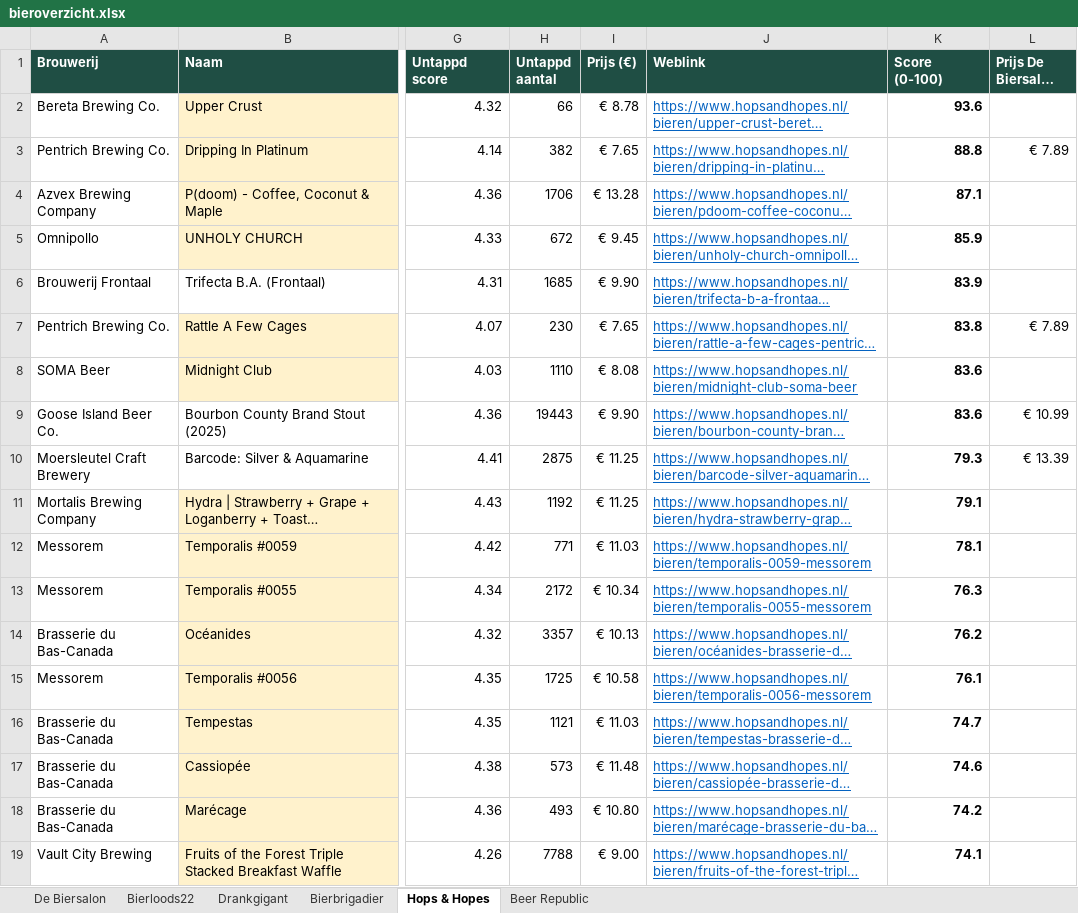
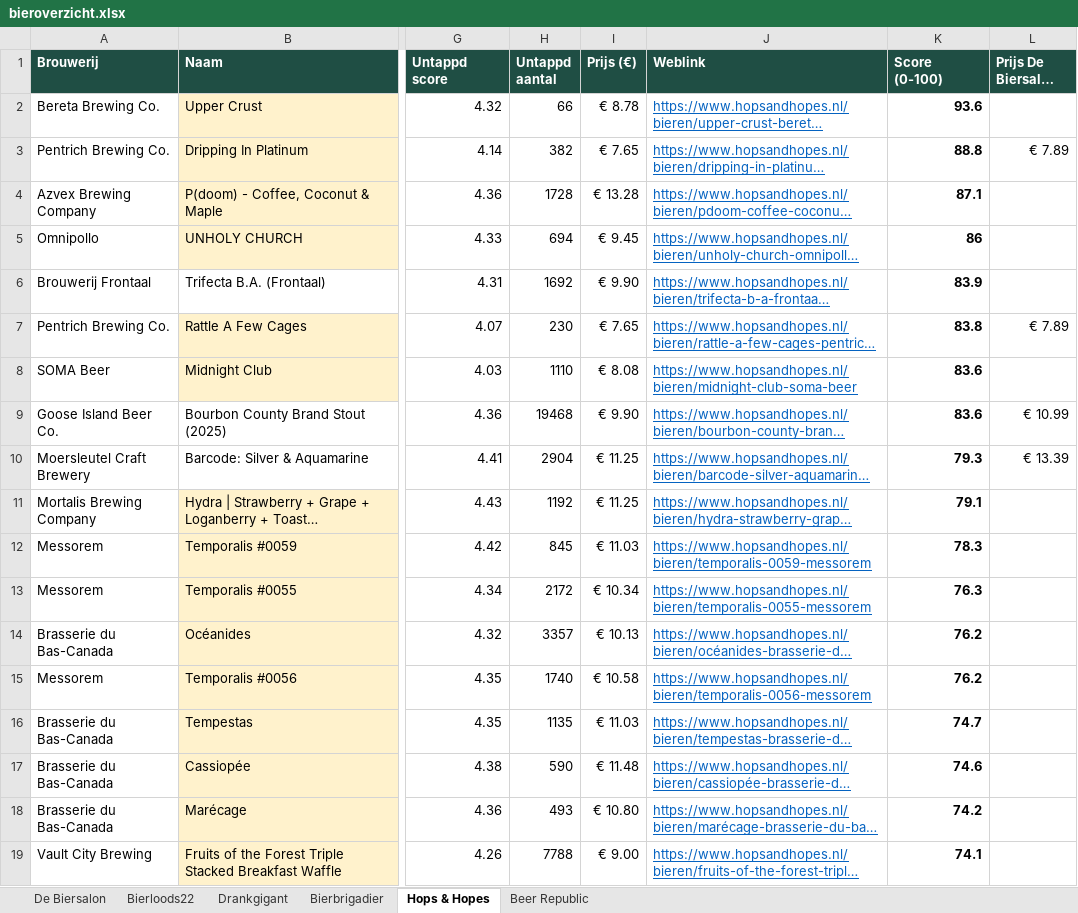
Before and after one commit to RdG-Bier/DeBierScraper, an Excel workbook: docs/bieroverzicht.xlsx, sheet Hops & Hopes, drawn as a sheet; only a part is shown, gaps mark what is left out; long unchanged cells end in …; values as stored, in another font and other column widths than the file's, no borders; conditional formats not drawn; the diff covers the shown part only; the diff names each change by its address in the sheet, - before the commit and + after, or states it on an @@ line.

```diff
--- a/docs/bieroverzicht.xlsx (sheet Hops & Hopes)
+++ b/docs/bieroverzicht.xlsx (sheet Hops & Hopes)
-H4 (Untappd aantal): 1706
+H4 (Untappd aantal): 1728
-H5 (Untappd aantal): 672
+H5 (Untappd aantal): 694
-K5 (Score (0-100)): 85.9
+K5 (Score (0-100)): 86
-H6 (Untappd aantal): 1685
+H6 (Untappd aantal): 1692
-H9 (Untappd aantal): 19443
+H9 (Untappd aantal): 19468
-H10 (Untappd aantal): 2875
+H10 (Untappd aantal): 2904
-H12 (Untappd aantal): 771
+H12 (Untappd aantal): 845
-K12 (Score (0-100)): 78.1
+K12 (Score (0-100)): 78.3
-H15 (Untappd aantal): 1725
+H15 (Untappd aantal): 1740
-K15 (Score (0-100)): 76.1
+K15 (Score (0-100)): 76.2
-H16 (Untappd aantal): 1121
+H16 (Untappd aantal): 1135
-H17 (Untappd aantal): 573
+H17 (Untappd aantal): 590
```
Also changed, not shown: 12 added rows, 16 removed rows and 63 edited cells elsewhere in this sheet, sheet De Biersalon, sheet Bierbrigadier, sheet Bierloods22, sheet Beer Republic, 17 other files.
